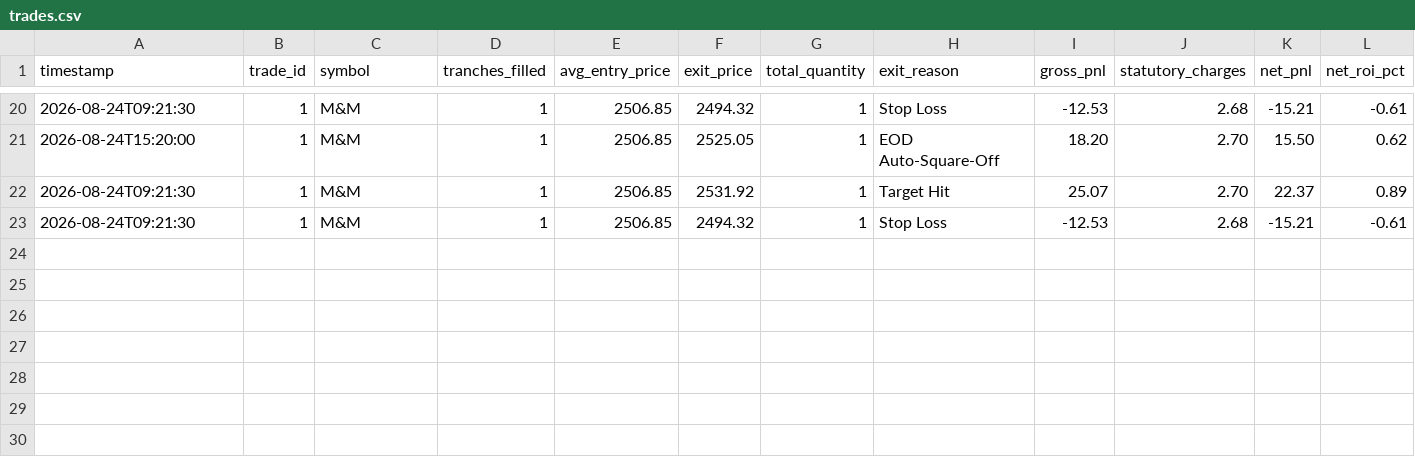
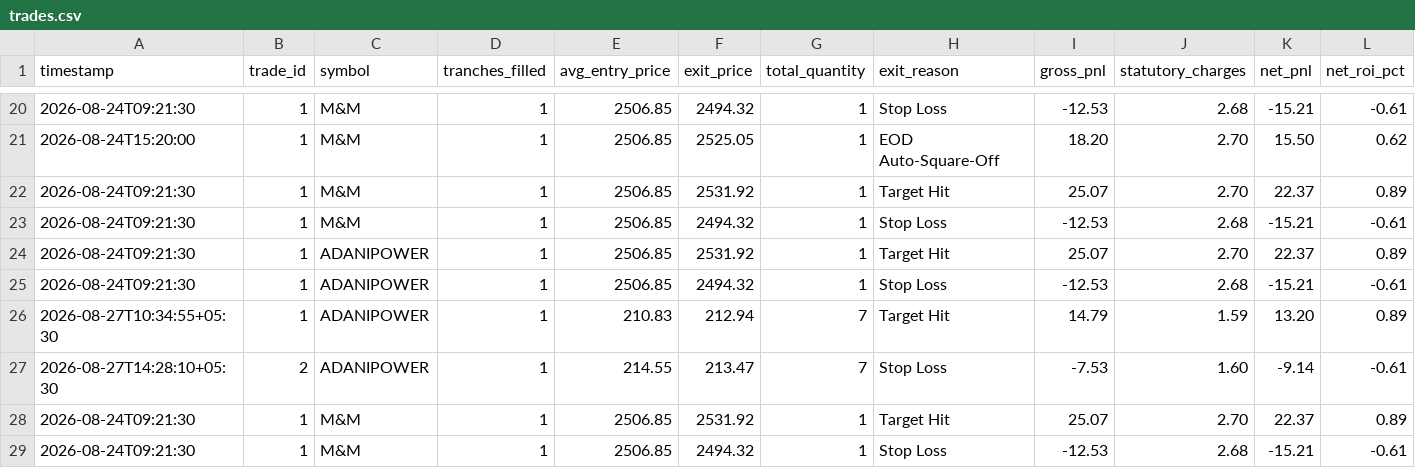
Before and after one commit to Adesh2204/Autonomous-Trading-Bot-Crypto, a CSV file: algo-trading-bot/trades.csv, drawn as a sheet; only a part is shown, gaps mark what is left out; rows hold the shown columns only; the diff names each change by its address in the sheet, - before the commit and + after, or states it on an @@ line.

Commit message:
Commit_TradingLogsDay(3)AntiGravity

```diff
--- a/algo-trading-bot/trades.csv
+++ b/algo-trading-bot/trades.csv
+row 24: 2026-08-24T09:21:30 | 1 | ADANIPOWER | 1 | 2506.85 | 2531.92 | 1 | Target Hit | 25.07 | 2.70 | 22.37 | 0.89
+row 25: 2026-08-24T09:21:30 | 1 | ADANIPOWER | 1 | 2506.85 | 2494.32 | 1 | Stop Loss | -12.53 | 2.68 | -15.21 | -0.61
+row 26: 2026-08-27T10:34:55+05:30 | 1 | ADANIPOWER | 1 | 210.83 | 212.94 | 7 | Target Hit | 14.79 | 1.59 | 13.20 | 0.89
+row 27: 2026-08-27T14:28:10+05:30 | 2 | ADANIPOWER | 1 | 214.55 | 213.47 | 7 | Stop Loss | -7.53 | 1.60 | -9.14 | -0.61
+row 28: 2026-08-24T09:21:30 | 1 | M&M | 1 | 2506.85 | 2531.92 | 1 | Target Hit | 25.07 | 2.70 | 22.37 | 0.89
+row 29: 2026-08-24T09:21:30 | 1 | M&M | 1 | 2506.85 | 2494.32 | 1 | Stop Loss | -12.53 | 2.68 | -15.21 | -0.61
```
Also changed, not shown: 5 other files.
